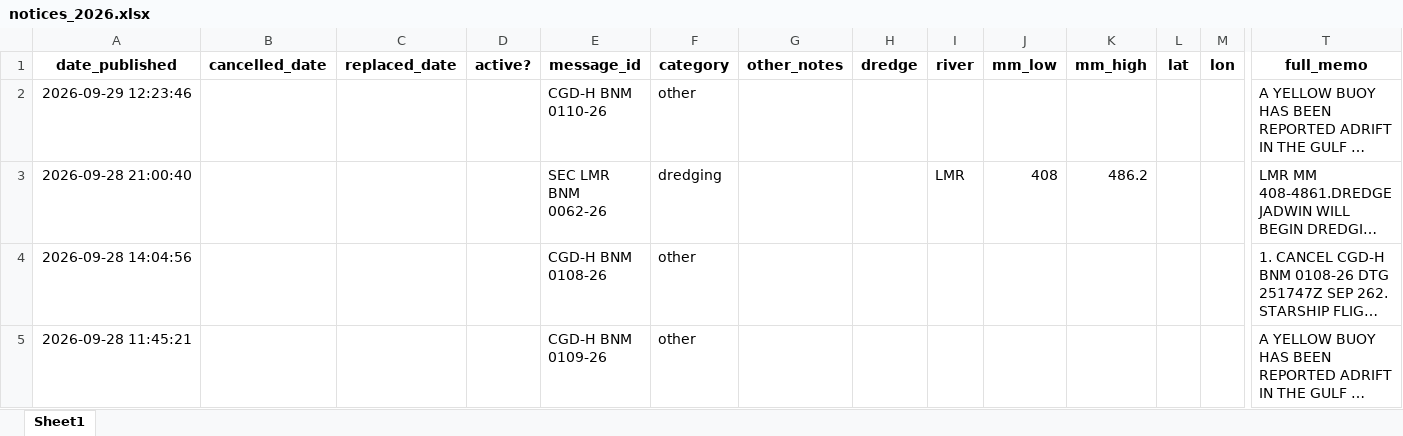
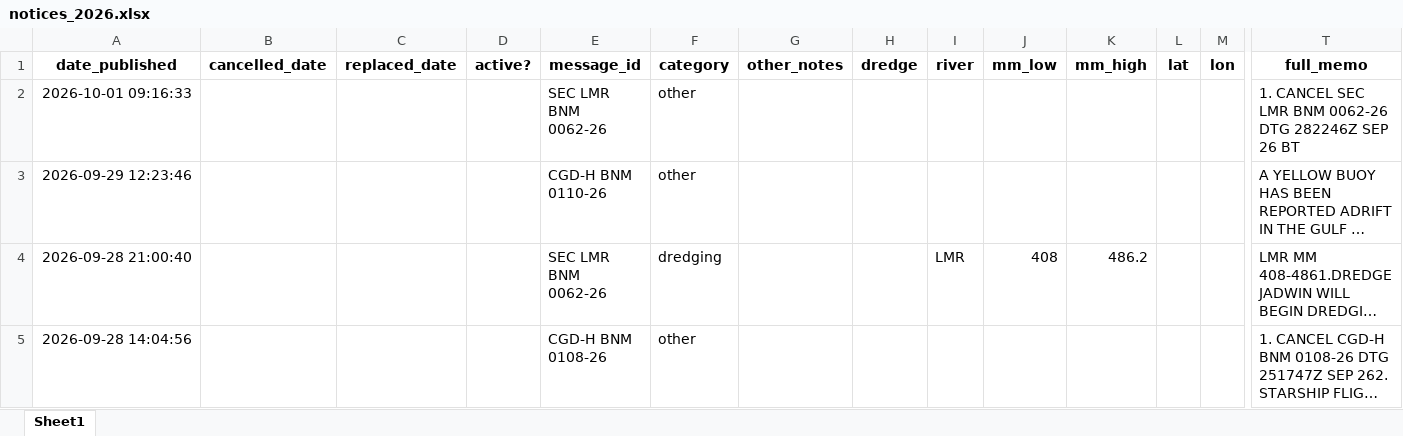
Before and after one commit to mollya610/BargeTransportDashboard, an Excel workbook: notices_2026.xlsx, sheet Sheet1, drawn as a sheet; only a part is shown, gaps mark what is left out; the shorter side is filled out with more unchanged rows; long unchanged cells end in …; values as stored, in another font and other column widths than the file's, no borders; rows hold the shown columns only; the diff names each change by its address in the sheet, - before the commit and + after, or states it on an @@ line.

```diff
--- a/notices_2026.xlsx (sheet Sheet1)
+++ b/notices_2026.xlsx (sheet Sheet1)
+row 2: 2026-10-01 09:16:33 |  |  |  | SEC LMR BNM 0062-26 | other |  |  |  |  |  |  |  | 1. CANCEL SEC LMR BNM 0062-26 DTG 282246Z SEP 26 BT
```
Also changed, not shown: 8 other files.
